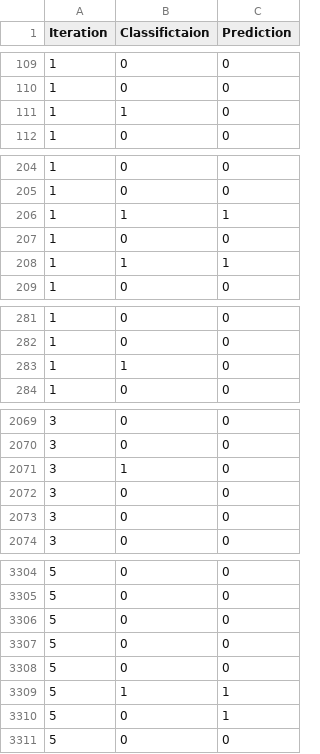
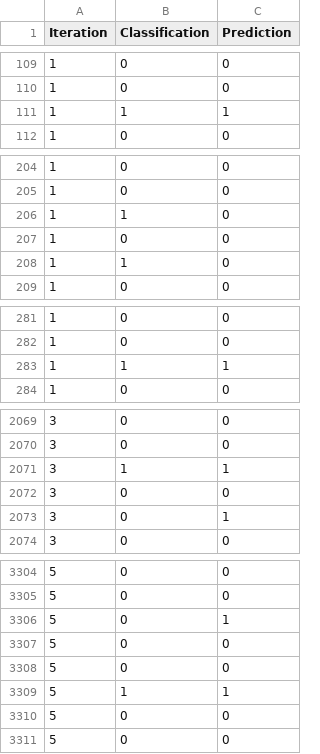
Before and after one commit to mackwilson/HallOfFamePredictor, a CSV file: output_files/g69_DT_gini_predictions.csv, drawn as a sheet; only a part is shown, gaps mark what is left out; the diff covers the shown part only.

```diff
--- a/output_files/g69_DT_gini_predictions.csv
+++ b/output_files/g69_DT_gini_predictions.csv
@@ -1 +1 @@
-Iteration, Classifictaion, Prediction
+Iteration, Classification, Prediction
@@ -110,3 +110,3 @@ Iteration, Classifictaion, Prediction
 1,0,0
-1,1,0
+1,1,1
 1,0,0
@@ -205,5 +205,5 @@ Iteration, Classifictaion, Prediction
 1,0,0
-1,1,1
+1,1,0
 1,0,0
-1,1,1
+1,1,0
 1,0,0
@@ -282,3 +282,3 @@ Iteration, Classifictaion, Prediction
 1,0,0
-1,1,0
+1,1,1
 1,0,0
@@ -2070,5 +2070,5 @@ Iteration, Classifictaion, Prediction
 3,0,0
-3,1,0
+3,1,1
 3,0,0
-3,0,0
+3,0,1
 3,0,0
@@ -3305,3 +3305,3 @@ Iteration, Classifictaion, Prediction
 5,0,0
-5,0,0
+5,0,1
 5,0,0
@@ -3309,3 +3309,3 @@ Iteration, Classifictaion, Prediction
 5,1,1
-5,0,1
+5,0,0
 5,0,0
```
Also changed, not shown: 31 edited cells elsewhere in this file, output_files/g69_DT_entropy_predictions.csv, 4 other files.
